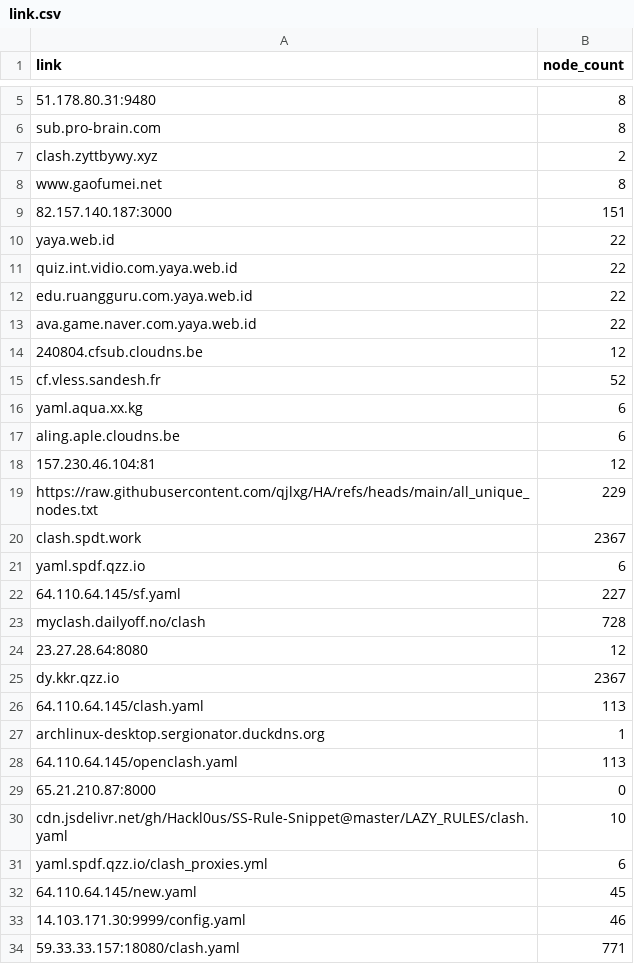
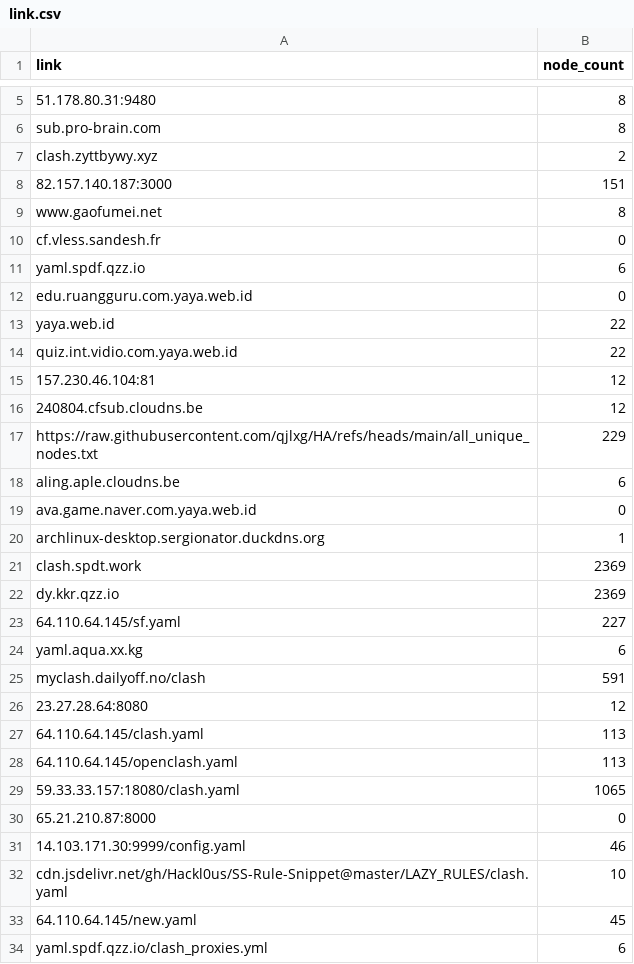
Before and after one commit to qjlxg/HA, a CSV file: link.csv, drawn as a sheet; only a part is shown, gaps mark what is left out; the diff covers the shown part only.

```diff
--- a/link.csv
+++ b/link.csv
@@ -7,28 +7,28 @@ sub.pro-brain.com,8
 clash.zyttbywy.xyz,2
+82.157.140.187:3000,151
 www.gaofumei.net,8
-82.157.140.187:3000,151
+cf.vless.sandesh.fr,0
+yaml.spdf.qzz.io,6
+edu.ruangguru.com.yaya.web.id,0
 yaya.web.id,22
 quiz.int.vidio.com.yaya.web.id,22
-edu.ruangguru.com.yaya.web.id,22
-ava.game.naver.com.yaya.web.id,22
+157.230.46.104:81,12
 240804.cfsub.cloudns.be,12
-cf.vless.sandesh.fr,52
+https://raw.githubusercontent.com/qjlxg/HA/refs/heads/main/all_unique_nodes.txt,229
+aling.aple.cloudns.be,6
+ava.game.naver.com.yaya.web.id,0
+archlinux-desktop.sergionator.duckdns.org,1
+clash.spdt.work,2369
+dy.kkr.qzz.io,2369
+64.110.64.145/sf.yaml,227
 yaml.aqua.xx.kg,6
-aling.aple.cloudns.be,6
-157.230.46.104:81,12
-https://raw.githubusercontent.com/qjlxg/HA/refs/heads/main/all_unique_nodes.txt,229
-clash.spdt.work,2367
-yaml.spdf.qzz.io,6
-64.110.64.145/sf.yaml,227
-myclash.dailyoff.no/clash,728
+myclash.dailyoff.no/clash,591
 23.27.28.64:8080,12
-dy.kkr.qzz.io,2367
 64.110.64.145/clash.yaml,113
-archlinux-desktop.sergionator.duckdns.org,1
 64.110.64.145/openclash.yaml,113
+59.33.33.157:18080/clash.yaml,1065
 65.21.210.87:8000,0
+14.103.171.30:9999/config.yaml,46
 cdn.jsdelivr.net/gh/Hackl0us/SS-Rule-Snippet@master/LAZY_RULES/clash.yaml,10
+64.110.64.145/new.yaml,45
 yaml.spdf.qzz.io/clash_proxies.yml,6
-64.110.64.145/new.yaml,45
-14.103.171.30:9999/config.yaml,46
-59.33.33.157:18080/clash.yaml,771
```
Also changed, not shown: 2 added rows, 2 removed rows, 53 moved rows and 1 edited cell elsewhere in this file, 1 other file.
